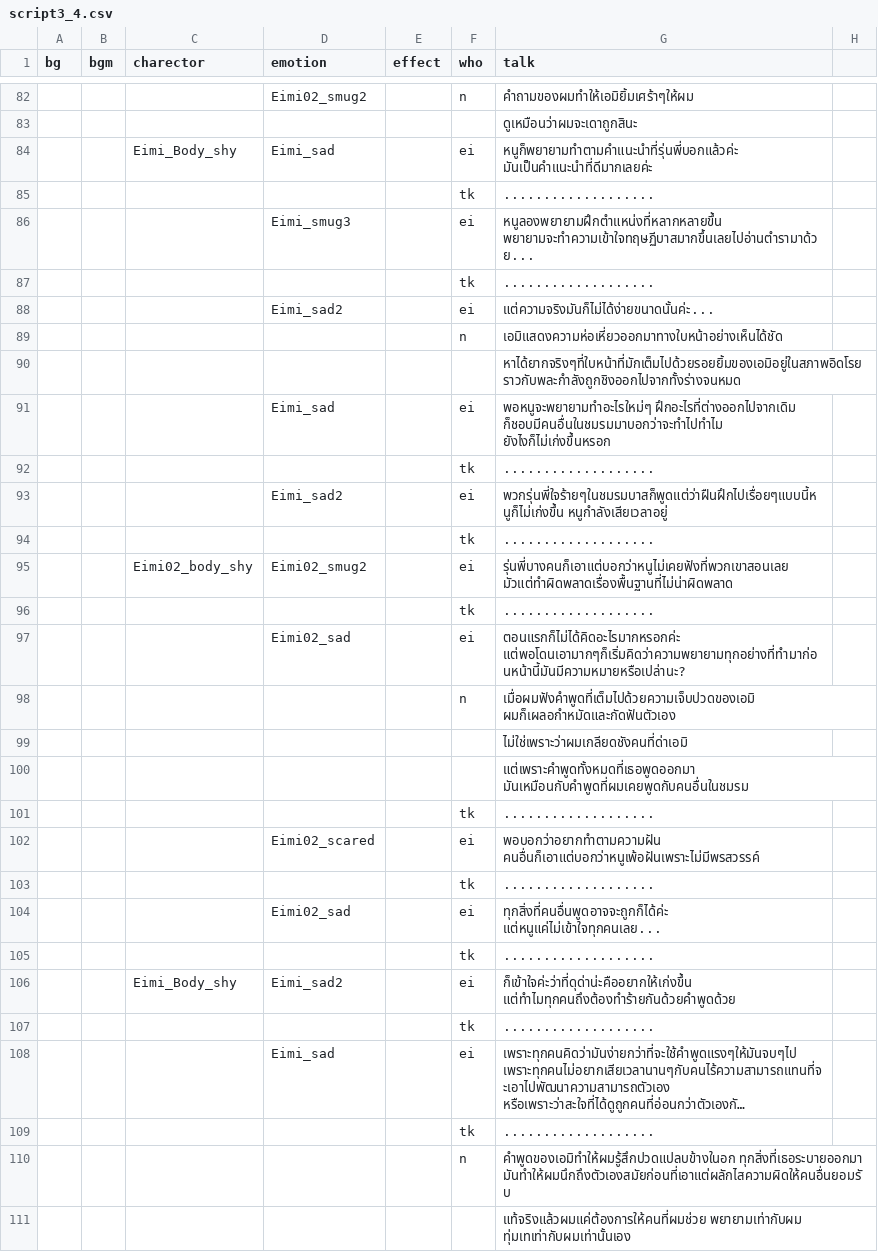
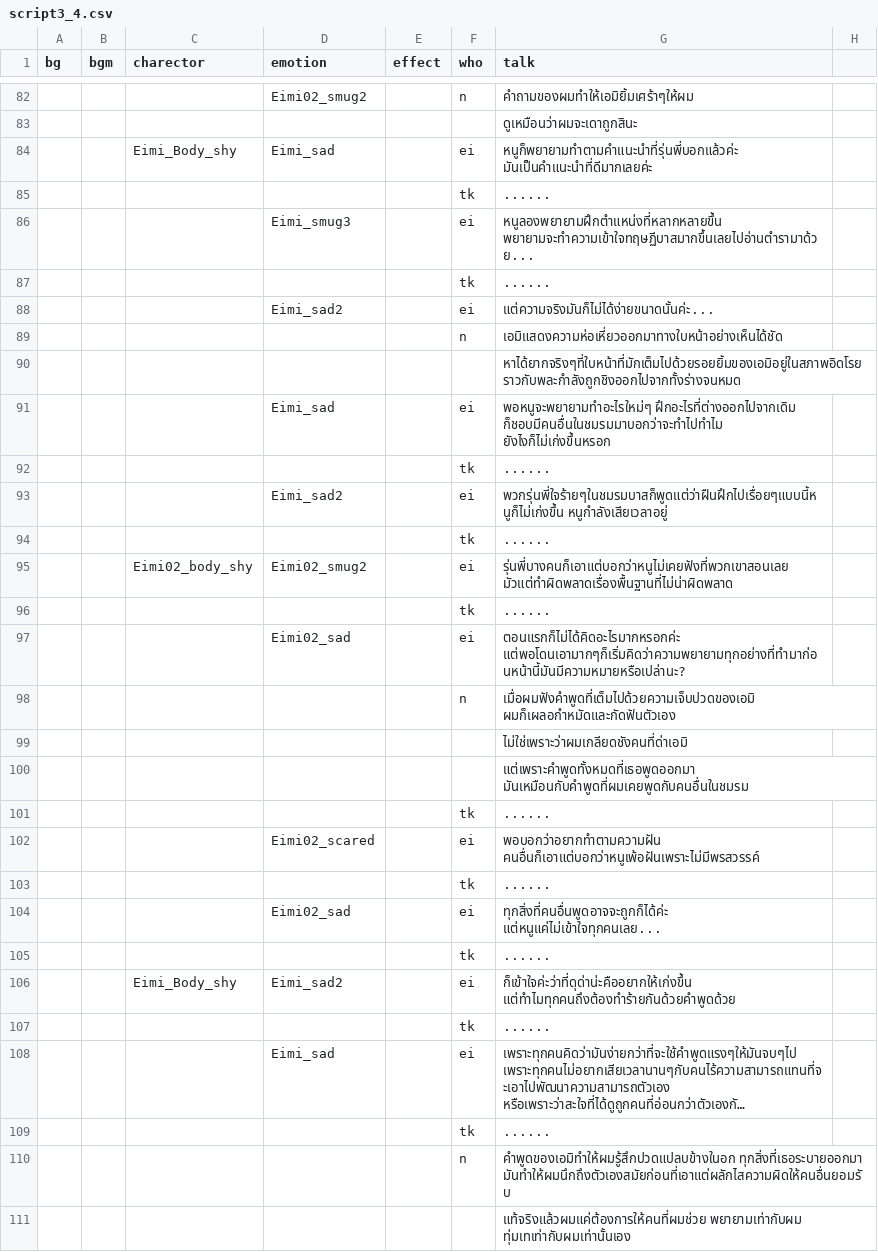
Before and after one commit to pawutj/cafe_au_lait, a CSV file: game/script3_4.csv, drawn as a sheet; only a part is shown, gaps mark what is left out; long unchanged cells end in …; the diff covers the shown part only; the diff names each change by its address in the sheet, - before the commit and + after, or states it on an @@ line.

```diff
--- a/game/script3_4.csv
+++ b/game/script3_4.csv
-G85 (talk): ...................
+G85 (talk): ......
-G87 (talk): ...................
+G87 (talk): ......
-G92 (talk): ...................
+G92 (talk): ......
-G94 (talk): ...................
+G94 (talk): ......
-G96 (talk): ...................
+G96 (talk): ......
-G101 (talk): ...................
+G101 (talk): ......
-G103 (talk): ...................
+G103 (talk): ......
-G105 (talk): ...................
+G105 (talk): ......
-G107 (talk): ...................
+G107 (talk): ......
-G109 (talk): ...................
+G109 (talk): ......
```
Also changed, not shown: 20 edited cells elsewhere in this file, game/badend2_1.csv, game/badend2_2.csv, 37 other files.
